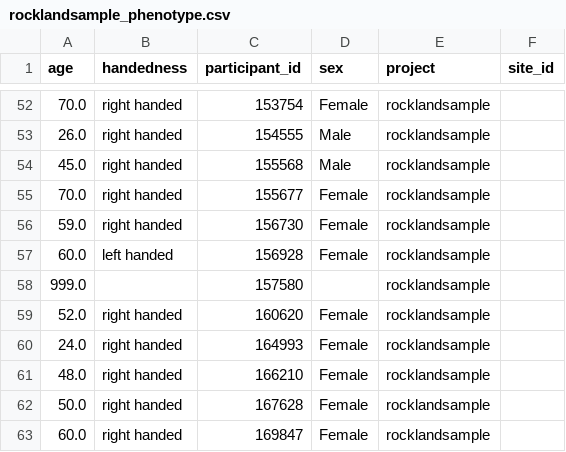
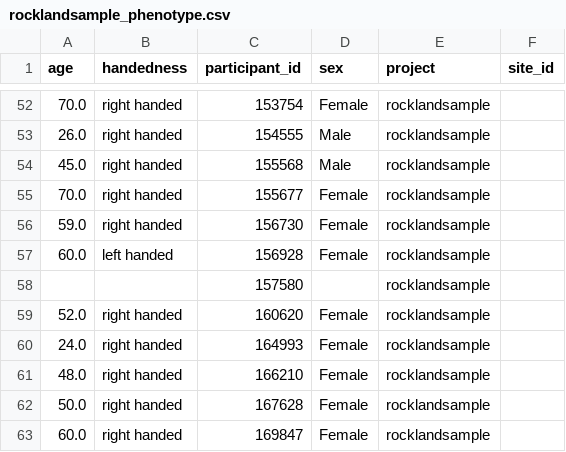
Before and after one commit to OpenNeuroLab/metasearch, a CSV file: crawler/transform/rocklandsample/rocklandsample_phenotype.csv, drawn as a sheet; only a part is shown, gaps mark what is left out.

```diff
--- a/crawler/transform/rocklandsample/rocklandsample_phenotype.csv
+++ b/crawler/transform/rocklandsample/rocklandsample_phenotype.csv
@@ -57,3 +57,3 @@ age,handedness,participant_id,sex,project,site_id
 60.0,left handed,156928,Female,rocklandsample,
-999.0,,157580,,rocklandsample,
+,,157580,,rocklandsample,
 52.0,right handed,160620,Female,rocklandsample,
```
Also changed, not shown: 3 other files.
